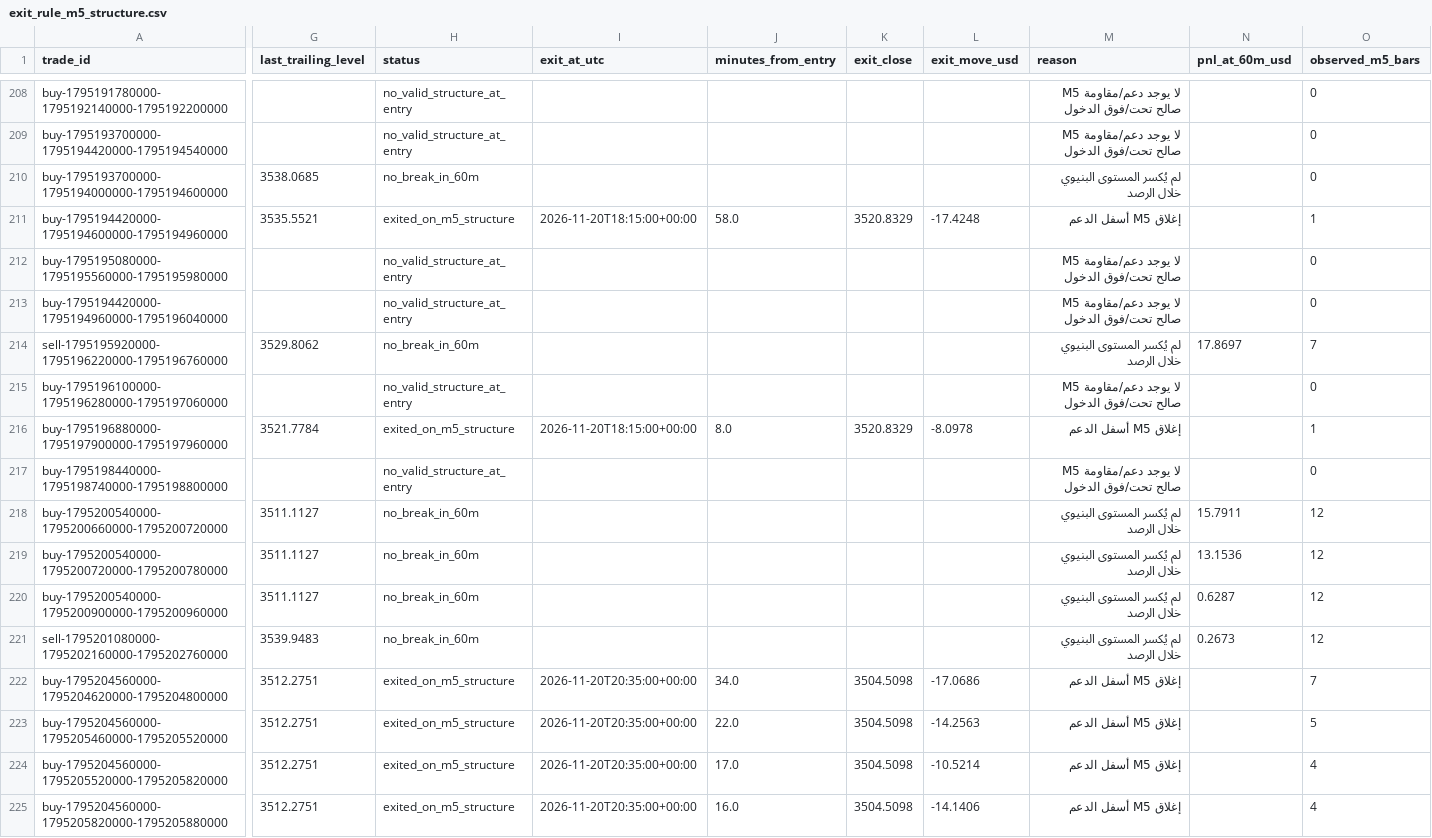
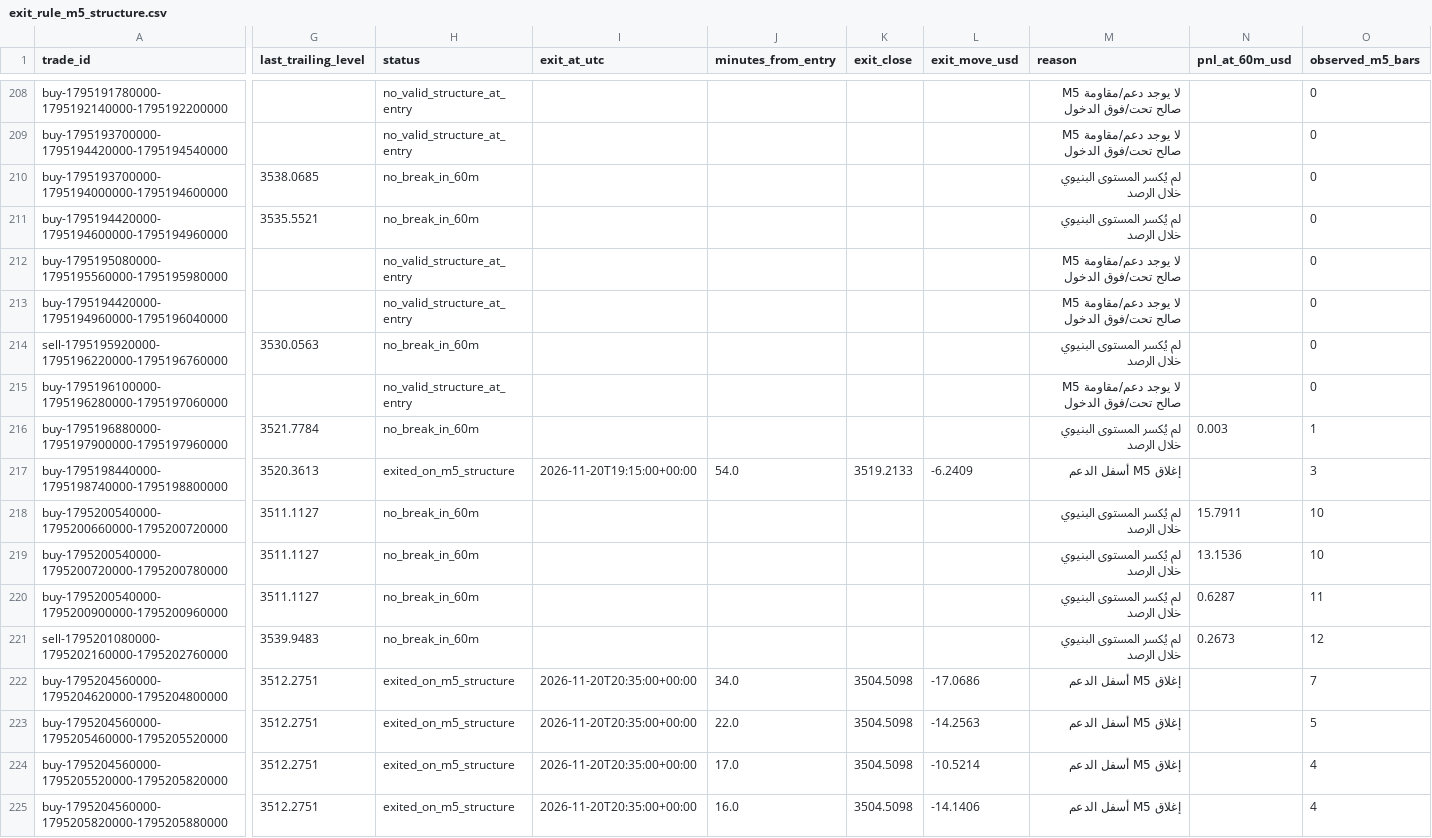
Before and after one commit to salehrbo1-cell/Alert-bot, a CSV file: research/sonic_paper/exit_rule_m5_structure.csv, drawn as a sheet; only a part is shown, gaps mark what is left out; the diff covers the shown part only; the diff names each change by its address in the sheet, - before the commit and + after, or states it on an @@ line.

```diff
--- a/research/sonic_paper/exit_rule_m5_structure.csv
+++ b/research/sonic_paper/exit_rule_m5_structure.csv
-H211 (status): exited_on_m5_structure
+H211 (status): no_break_in_60m
-I211 (exit_at_utc): 2026-11-20T18:15:00+00:00
+I211 (exit_at_utc): (empty)
-J211 (minutes_from_entry): 58.0
+J211 (minutes_from_entry): (empty)
-K211 (exit_close): 3520.8329
+K211 (exit_close): (empty)
-L211 (exit_move_usd): -17.4248
+L211 (exit_move_usd): (empty)
-M211 (reason): إغلاق M5 أسفل الدعم
+M211 (reason): لم يُكسر المستوى البنيوي خلال الرصد
-O211 (observed_m5_bars): 1
+O211 (observed_m5_bars): 0
-G214 (last_trailing_level): 3529.8062
+G214 (last_trailing_level): 3530.0563
-N214 (pnl_at_60m_usd): 17.8697
+N214 (pnl_at_60m_usd): (empty)
-O214 (observed_m5_bars): 7
+O214 (observed_m5_bars): 0
-H216 (status): exited_on_m5_structure
+H216 (status): no_break_in_60m
-I216 (exit_at_utc): 2026-11-20T18:15:00+00:00
+I216 (exit_at_utc): (empty)
-J216 (minutes_from_entry): 8.0
+J216 (minutes_from_entry): (empty)
-K216 (exit_close): 3520.8329
+K216 (exit_close): (empty)
-L216 (exit_move_usd): -8.0978
+L216 (exit_move_usd): (empty)
-M216 (reason): إغلاق M5 أسفل الدعم
+M216 (reason): لم يُكسر المستوى البنيوي خلال الرصد
-N216 (pnl_at_60m_usd): (empty)
+N216 (pnl_at_60m_usd): 0.003
-G217 (last_trailing_level): (empty)
+G217 (last_trailing_level): 3520.3613
-H217 (status): no_valid_structure_at_entry
+H217 (status): exited_on_m5_structure
-I217 (exit_at_utc): (empty)
+I217 (exit_at_utc): 2026-11-20T19:15:00+00:00
-J217 (minutes_from_entry): (empty)
+J217 (minutes_from_entry): 54.0
-K217 (exit_close): (empty)
+K217 (exit_close): 3519.2133
-L217 (exit_move_usd): (empty)
+L217 (exit_move_usd): -6.2409
-M217 (reason): لا يوجد دعم/مقاومة M5 صالح تحت/فوق الدخول
+M217 (reason): إغلاق M5 أسفل الدعم
-O217 (observed_m5_bars): 0
+O217 (observed_m5_bars): 3
-O218:O219 (observed_m5_bars): 12
+O218:O219 (observed_m5_bars): 10
-O220 (observed_m5_bars): 12
+O220 (observed_m5_bars): 11
```
Also changed, not shown: 10 edited cells elsewhere in this file, research/sonic_paper/exit_rule_step_resistance.csv, research/sonic_paper/exit_rule_structure_break.csv, 1 other file.
